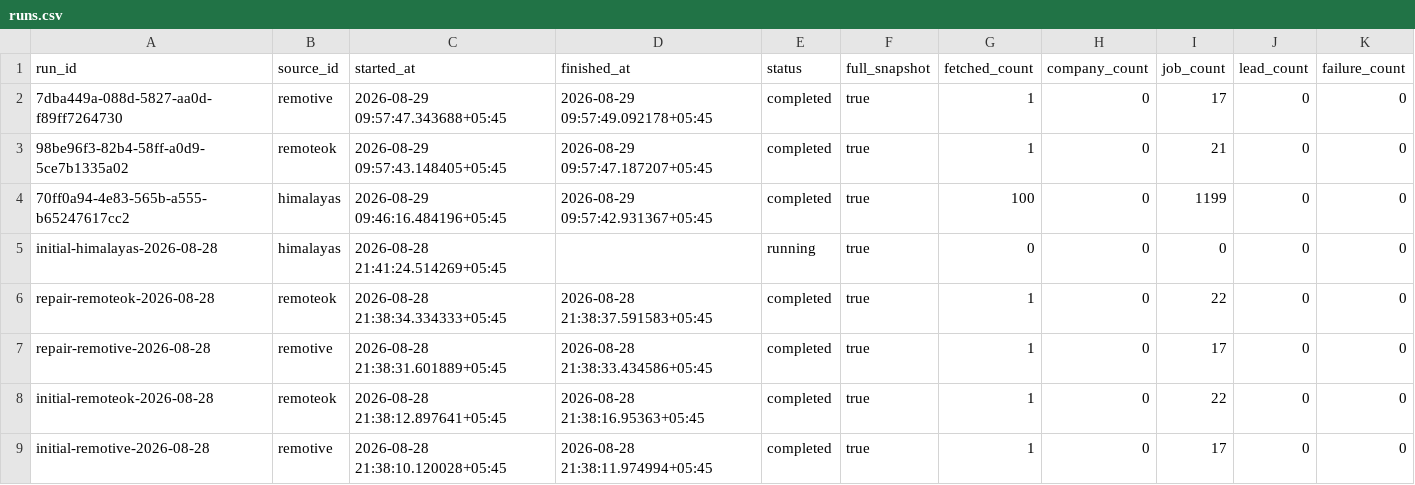
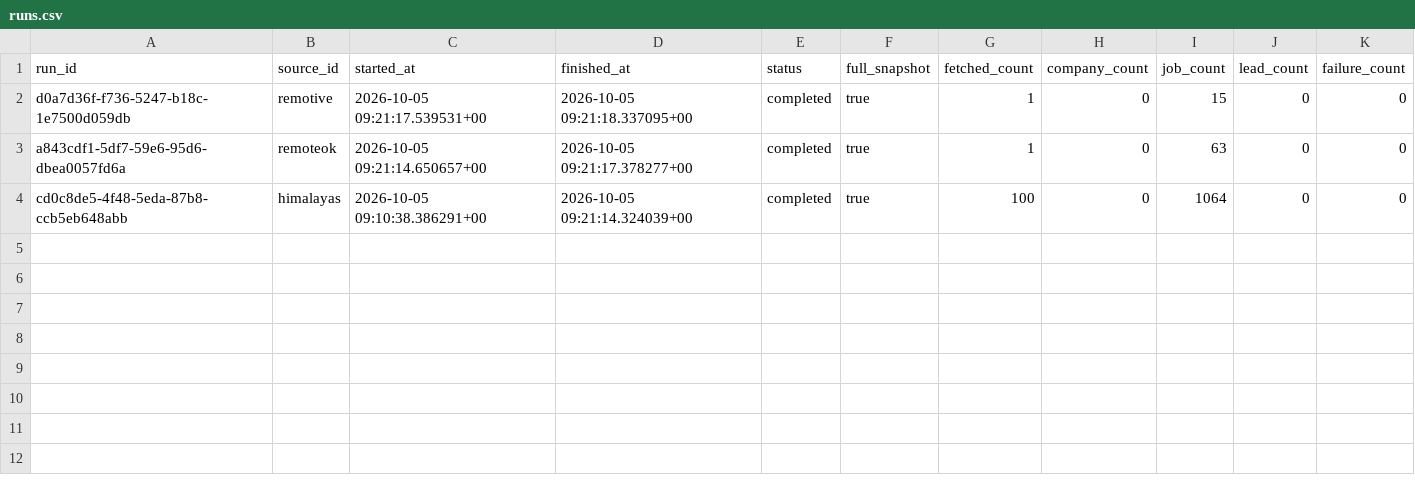
Before and after one commit to AryanPaneru12/nepal-tech-jobs-data, a CSV file: data/current/runs.csv, drawn as a sheet.

```diff
--- a/data/current/runs.csv
+++ b/data/current/runs.csv
@@ -1,9 +1,4 @@
 run_id,source_id,started_at,finished_at,status,full_snapshot,fetched_count,company_count,job_count,lead_count,failure_count
-7dba449a-088d-5827-aa0d-f89ff7264730,remotive,2026-08-29 09:57:47.343688+05:45,2026-08-29 09:57:49.092178+05:45,completed,true,1,0,17,0,0
-98be96f3-82b4-58ff-a0d9-5ce7b1335a02,remoteok,2026-08-29 09:57:43.148405+05:45,2026-08-29 09:57:47.187207+05:45,completed,true,1,0,21,0,0
-70ff0a94-4e83-565b-a555-b65247617cc2,himalayas,2026-08-29 09:46:16.484196+05:45,2026-08-29 09:57:42.931367+05:45,completed,true,100,0,1199,0,0
-initial-himalayas-2026-08-28,himalayas,2026-08-28 21:41:24.514269+05:45,,running,true,0,0,0,0,0
-repair-remoteok-2026-08-28,remoteok,2026-08-28 21:38:34.334333+05:45,2026-08-28 21:38:37.591583+05:45,completed,true,1,0,22,0,0
-repair-remotive-2026-08-28,remotive,2026-08-28 21:38:31.601889+05:45,2026-08-28 21:38:33.434586+05:45,completed,true,1,0,17,0,0
-initial-remoteok-2026-08-28,remoteok,2026-08-28 21:38:12.897641+05:45,2026-08-28 21:38:16.95363+05:45,completed,true,1,0,22,0,0
-initial-remotive-2026-08-28,remotive,2026-08-28 21:38:10.120028+05:45,2026-08-28 21:38:11.974994+05:45,completed,true,1,0,17,0,0
+d0a7d36f-f736-5247-b18c-1e7500d059db,remotive,2026-10-05 09:21:17.539531+00,2026-10-05 09:21:18.337095+00,completed,true,1,0,15,0,0
+a843cdf1-5df7-59e6-95d6-dbea0057fd6a,remoteok,2026-10-05 09:21:14.650657+00,2026-10-05 09:21:17.378277+00,completed,true,1,0,63,0,0
+cd0c8de5-4f48-5eda-87b8-ccb5eb648abb,himalayas,2026-10-05 09:10:38.386291+00,2026-10-05 09:21:14.324039+00,completed,true,100,0,1064,0,0
```
Also changed, not shown: 16 other files.
